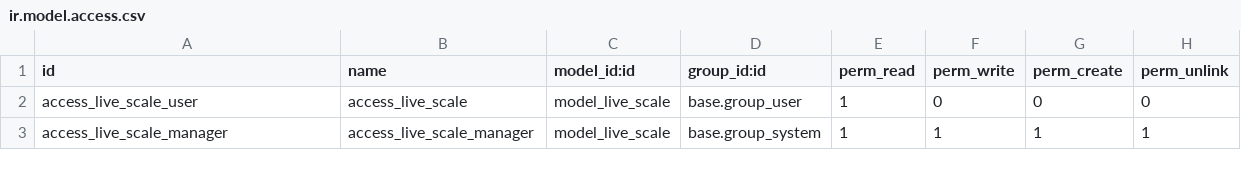
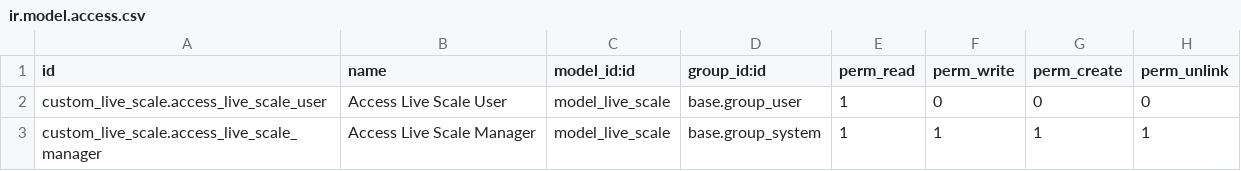
Before and after one commit to Dahlia-leah/odoo, a CSV file: custom_live_scale/security/ir.model.access.csv, drawn as a sheet.

```diff
--- a/custom_live_scale/security/ir.model.access.csv
+++ b/custom_live_scale/security/ir.model.access.csv
@@ -1,3 +1,3 @@
 id,name,model_id:id,group_id:id,perm_read,perm_write,perm_create,perm_unlink
-access_live_scale_user,access_live_scale,model_live_scale,base.group_user,1,0,0,0
-access_live_scale_manager,access_live_scale_manager,model_live_scale,base.group_system,1,1,1,1
+custom_live_scale.access_live_scale_user,Access Live Scale User,model_live_scale,base.group_user,1,0,0,0
+custom_live_scale.access_live_scale_manager,Access Live Scale Manager,model_live_scale,base.group_system,1,1,1,1
```
Also changed, not shown: 1 other file.
